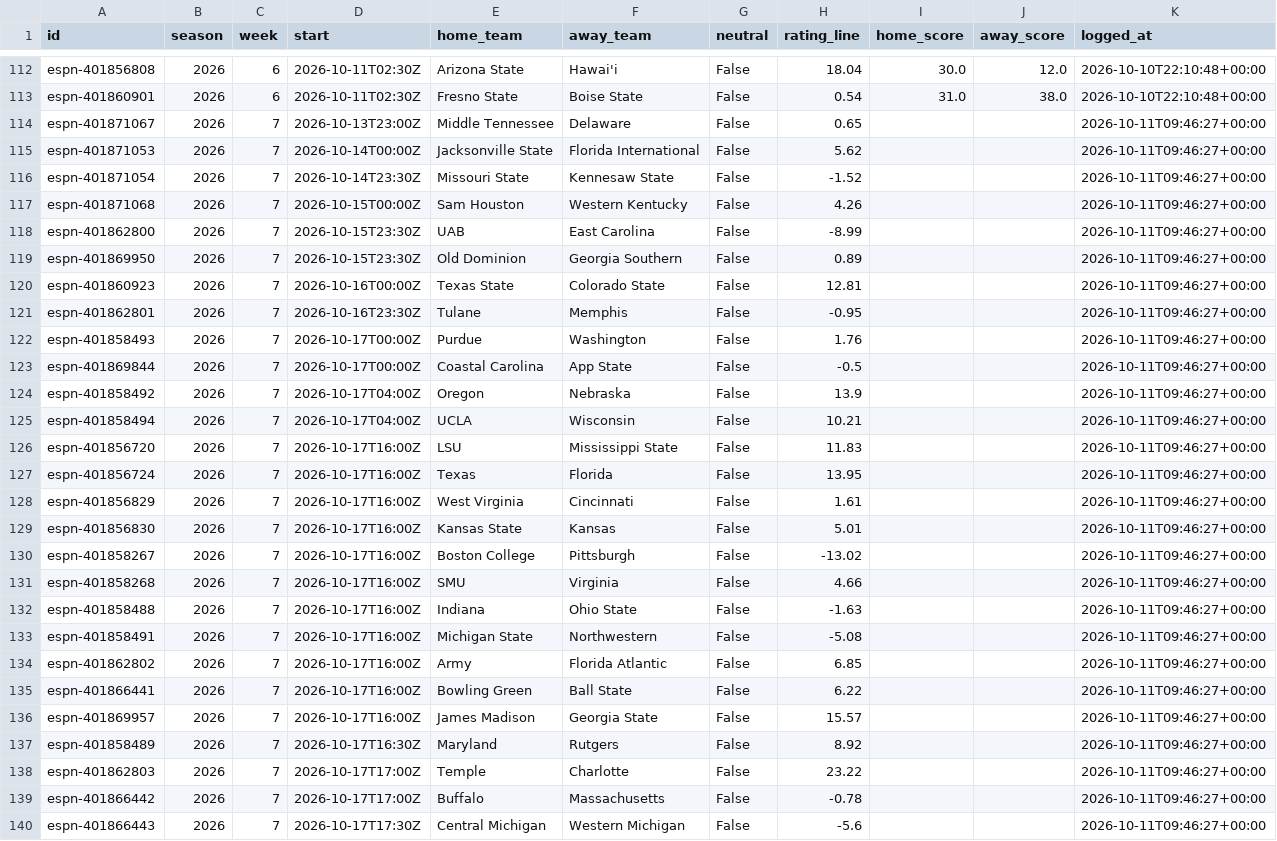
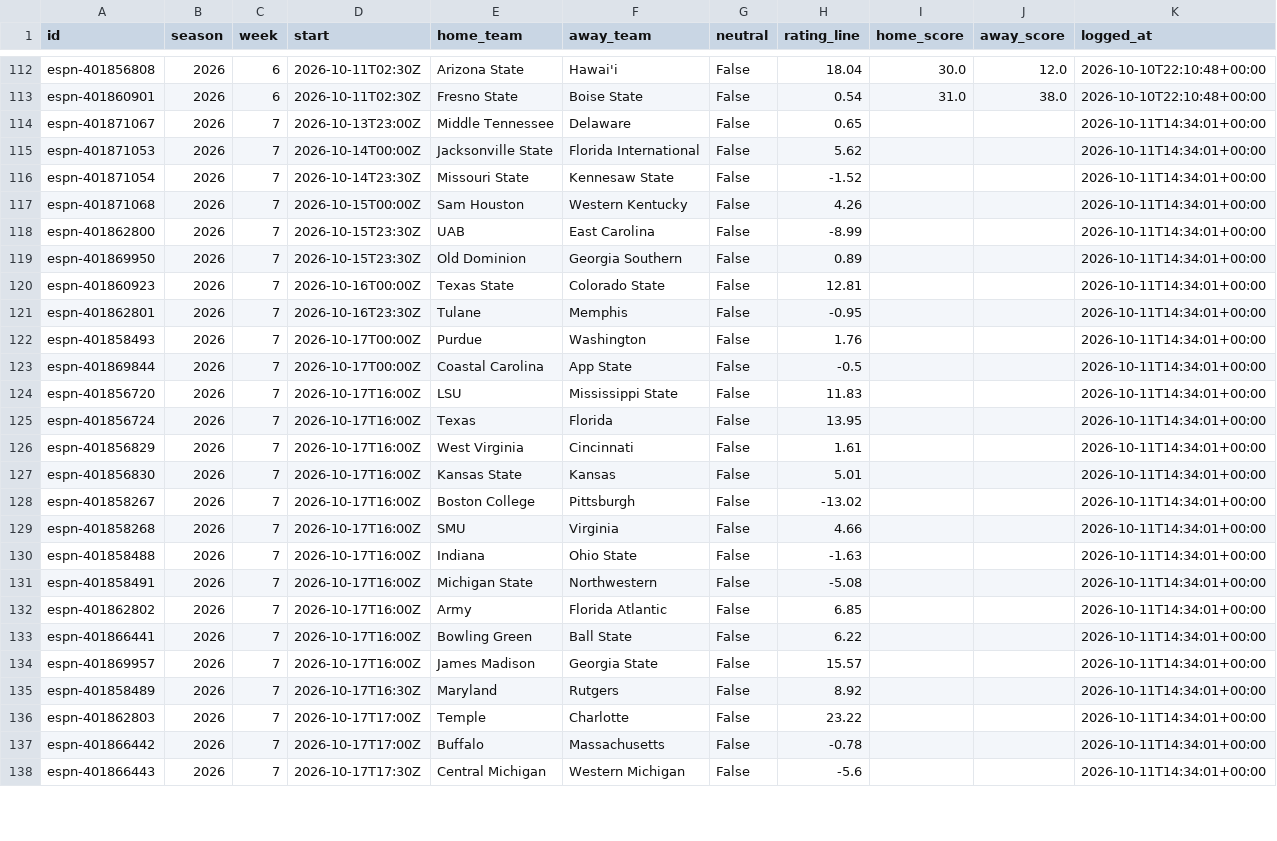
Before and after one commit to ant56-arch/ant56-arch.github.io, a CSV file: nfl-cfb/data/tracking/cfb_ratings_log.csv, drawn as a sheet; only a part is shown, gaps mark what is left out; the diff covers the shown part only.

```diff
--- a/nfl-cfb/data/tracking/cfb_ratings_log.csv
+++ b/nfl-cfb/data/tracking/cfb_ratings_log.csv
@@ -113,28 +113,26 @@ espn-401856808,2026,6,2026-10-11T02:30Z,Arizona State,Hawai'i,False,18.04,30.0,1
 espn-401860901,2026,6,2026-10-11T02:30Z,Fresno State,Boise State,False,0.54,31.0,38.0,2026-10-10T22:10:48+00:00
-espn-401871067,2026,7,2026-10-13T23:00Z,Middle Tennessee,Delaware,False,0.65,,,2026-10-11T09:46:27+00:00
-espn-401871053,2026,7,2026-10-14T00:00Z,Jacksonville State,Florida International,False,5.62,,,2026-10-11T09:46:27+00:00
-espn-401871054,2026,7,2026-10-14T23:30Z,Missouri State,Kennesaw State,False,-1.52,,,2026-10-11T09:46:27+00:00
-espn-401871068,2026,7,2026-10-15T00:00Z,Sam Houston,Western Kentucky,False,4.26,,,2026-10-11T09:46:27+00:00
-espn-401862800,2026,7,2026-10-15T23:30Z,UAB,East Carolina,False,-8.99,,,2026-10-11T09:46:27+00:00
-espn-401869950,2026,7,2026-10-15T23:30Z,Old Dominion,Georgia Southern,False,0.89,,,2026-10-11T09:46:27+00:00
-espn-401860923,2026,7,2026-10-16T00:00Z,Texas State,Colorado State,False,12.81,,,2026-10-11T09:46:27+00:00
-espn-401862801,2026,7,2026-10-16T23:30Z,Tulane,Memphis,False,-0.95,,,2026-10-11T09:46:27+00:00
-espn-401858493,2026,7,2026-10-17T00:00Z,Purdue,Washington,False,1.76,,,2026-10-11T09:46:27+00:00
-espn-401869844,2026,7,2026-10-17T00:00Z,Coastal Carolina,App State,False,-0.5,,,2026-10-11T09:46:27+00:00
-espn-401858492,2026,7,2026-10-17T04:00Z,Oregon,Nebraska,False,13.9,,,2026-10-11T09:46:27+00:00
-espn-401858494,2026,7,2026-10-17T04:00Z,UCLA,Wisconsin,False,10.21,,,2026-10-11T09:46:27+00:00
-espn-401856720,2026,7,2026-10-17T16:00Z,LSU,Mississippi State,False,11.83,,,2026-10-11T09:46:27+00:00
-espn-401856724,2026,7,2026-10-17T16:00Z,Texas,Florida,False,13.95,,,2026-10-11T09:46:27+00:00
-espn-401856829,2026,7,2026-10-17T16:00Z,West Virginia,Cincinnati,False,1.61,,,2026-10-11T09:46:27+00:00
-espn-401856830,2026,7,2026-10-17T16:00Z,Kansas State,Kansas,False,5.01,,,2026-10-11T09:46:27+00:00
-espn-401858267,2026,7,2026-10-17T16:00Z,Boston College,Pittsburgh,False,-13.02,,,2026-10-11T09:46:27+00:00
-espn-401858268,2026,7,2026-10-17T16:00Z,SMU,Virginia,False,4.66,,,2026-10-11T09:46:27+00:00
-espn-401858488,2026,7,2026-10-17T16:00Z,Indiana,Ohio State,False,-1.63,,,2026-10-11T09:46:27+00:00
-espn-401858491,2026,7,2026-10-17T16:00Z,Michigan State,Northwestern,False,-5.08,,,2026-10-11T09:46:27+00:00
-espn-401862802,2026,7,2026-10-17T16:00Z,Army,Florida Atlantic,False,6.85,,,2026-10-11T09:46:27+00:00
-espn-401866441,2026,7,2026-10-17T16:00Z,Bowling Green,Ball State,False,6.22,,,2026-10-11T09:46:27+00:00
-espn-401869957,2026,7,2026-10-17T16:00Z,James Madison,Georgia State,False,15.57,,,2026-10-11T09:46:27+00:00
-espn-401858489,2026,7,2026-10-17T16:30Z,Maryland,Rutgers,False,8.92,,,2026-10-11T09:46:27+00:00
-espn-401862803,2026,7,2026-10-17T17:00Z,Temple,Charlotte,False,23.22,,,2026-10-11T09:46:27+00:00
-espn-401866442,2026,7,2026-10-17T17:00Z,Buffalo,Massachusetts,False,-0.78,,,2026-10-11T09:46:27+00:00
-espn-401866443,2026,7,2026-10-17T17:30Z,Central Michigan,Western Michigan,False,-5.6,,,2026-10-11T09:46:27+00:00
+espn-401871067,2026,7,2026-10-13T23:00Z,Middle Tennessee,Delaware,False,0.65,,,2026-10-11T14:34:01+00:00
+espn-401871053,2026,7,2026-10-14T00:00Z,Jacksonville State,Florida International,False,5.62,,,2026-10-11T14:34:01+00:00
+espn-401871054,2026,7,2026-10-14T23:30Z,Missouri State,Kennesaw State,False,-1.52,,,2026-10-11T14:34:01+00:00
+espn-401871068,2026,7,2026-10-15T00:00Z,Sam Houston,Western Kentucky,False,4.26,,,2026-10-11T14:34:01+00:00
+espn-401862800,2026,7,2026-10-15T23:30Z,UAB,East Carolina,False,-8.99,,,2026-10-11T14:34:01+00:00
+espn-401869950,2026,7,2026-10-15T23:30Z,Old Dominion,Georgia Southern,False,0.89,,,2026-10-11T14:34:01+00:00
+espn-401860923,2026,7,2026-10-16T00:00Z,Texas State,Colorado State,False,12.81,,,2026-10-11T14:34:01+00:00
+espn-401862801,2026,7,2026-10-16T23:30Z,Tulane,Memphis,False,-0.95,,,2026-10-11T14:34:01+00:00
+espn-401858493,2026,7,2026-10-17T00:00Z,Purdue,Washington,False,1.76,,,2026-10-11T14:34:01+00:00
+espn-401869844,2026,7,2026-10-17T00:00Z,Coastal Carolina,App State,False,-0.5,,,2026-10-11T14:34:01+00:00
+espn-401856720,2026,7,2026-10-17T16:00Z,LSU,Mississippi State,False,11.83,,,2026-10-11T14:34:01+00:00
+espn-401856724,2026,7,2026-10-17T16:00Z,Texas,Florida,False,13.95,,,2026-10-11T14:34:01+00:00
+espn-401856829,2026,7,2026-10-17T16:00Z,West Virginia,Cincinnati,False,1.61,,,2026-10-11T14:34:01+00:00
+espn-401856830,2026,7,2026-10-17T16:00Z,Kansas State,Kansas,False,5.01,,,2026-10-11T14:34:01+00:00
+espn-401858267,2026,7,2026-10-17T16:00Z,Boston College,Pittsburgh,False,-13.02,,,2026-10-11T14:34:01+00:00
+espn-401858268,2026,7,2026-10-17T16:00Z,SMU,Virginia,False,4.66,,,2026-10-11T14:34:01+00:00
+espn-401858488,2026,7,2026-10-17T16:00Z,Indiana,Ohio State,False,-1.63,,,2026-10-11T14:34:01+00:00
+espn-401858491,2026,7,2026-10-17T16:00Z,Michigan State,Northwestern,False,-5.08,,,2026-10-11T14:34:01+00:00
+espn-401862802,2026,7,2026-10-17T16:00Z,Army,Florida Atlantic,False,6.85,,,2026-10-11T14:34:01+00:00
+espn-401866441,2026,7,2026-10-17T16:00Z,Bowling Green,Ball State,False,6.22,,,2026-10-11T14:34:01+00:00
+espn-401869957,2026,7,2026-10-17T16:00Z,James Madison,Georgia State,False,15.57,,,2026-10-11T14:34:01+00:00
+espn-401858489,2026,7,2026-10-17T16:30Z,Maryland,Rutgers,False,8.92,,,2026-10-11T14:34:01+00:00
+espn-401862803,2026,7,2026-10-17T17:00Z,Temple,Charlotte,False,23.22,,,2026-10-11T14:34:01+00:00
+espn-401866442,2026,7,2026-10-17T17:00Z,Buffalo,Massachusetts,False,-0.78,,,2026-10-11T14:34:01+00:00
+espn-401866443,2026,7,2026-10-17T17:30Z,Central Michigan,Western Michigan,False,-5.6,,,2026-10-11T14:34:01+00:00
```
Also changed, not shown: 2 added rows and 32 edited cells elsewhere in this file, nfl-cfb/data/tracking/cfb_predictions_log.csv, nfl-cfb/data/tracking/predictions_log.csv, 3 other files.
